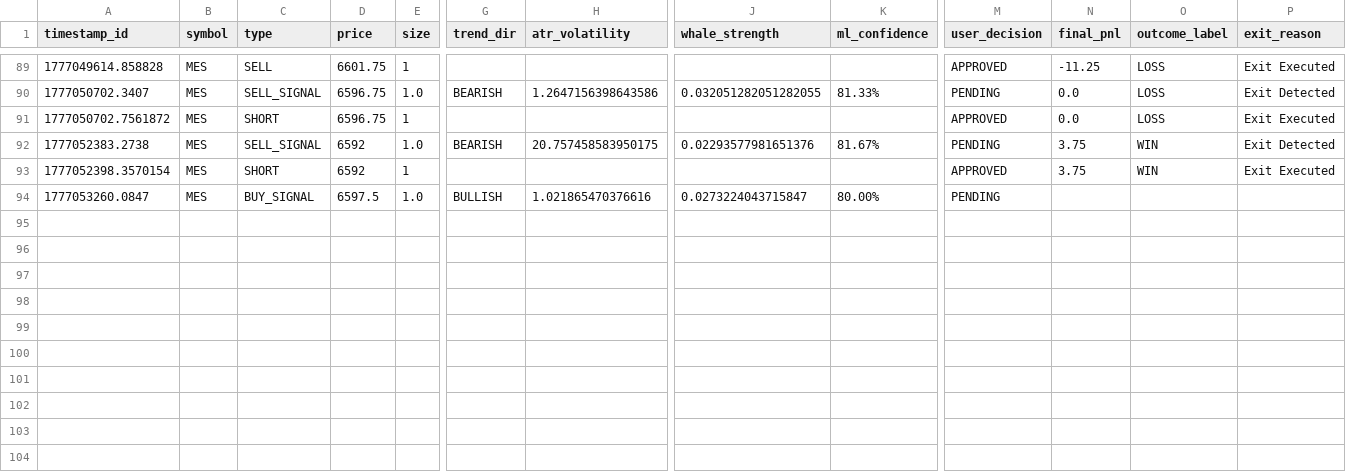
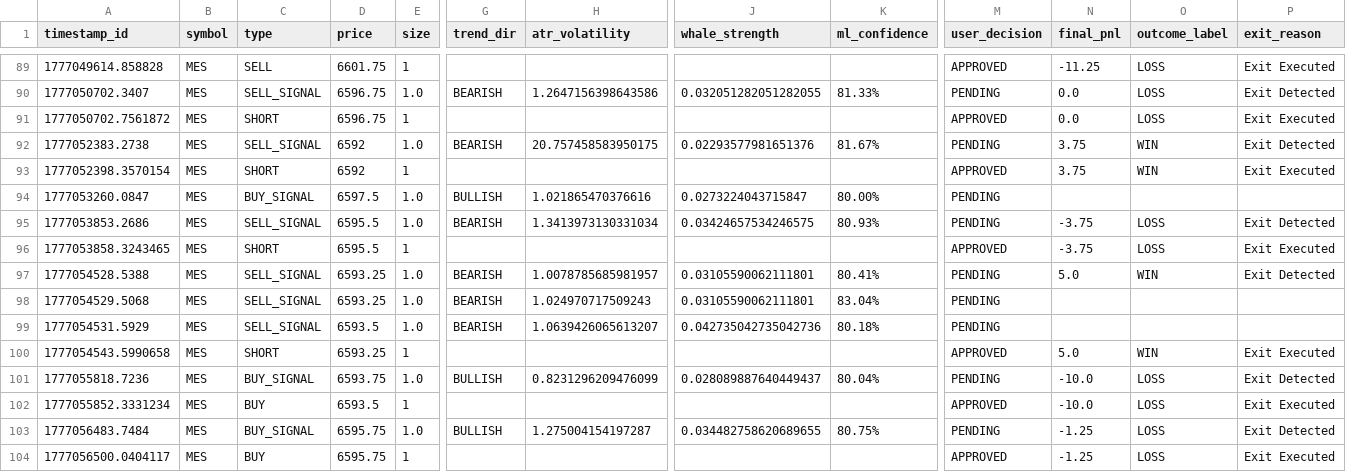
Before and after one commit to MidActionJax/midas, a CSV file: trade_history.csv, drawn as a sheet; only a part is shown, gaps mark what is left out; rows hold the shown columns only; the diff names each change by its address in the sheet, - before the commit and + after, or states it on an @@ line.

Commit message:
Orphan socket sweeper, extend grace, replay fix
Add handling for orphaned positions when broker/socket drops: mark exits with a real-world timestamp and force-clear positions after 10s to avoid stuck state and reset live_nt_positions. Increase virtual/bulletproof match grace periods from 5s to 15s to allow more network latency. Record last_trade_time when exit is triggered and skip processing during active cooldown. Add a replay-mode bypass that updates state_manager.live_nt_positions immediately after a successful trade to compensate for NT8 dropping entry receipts in replay. Also append several recent trade rows to trade_history.csv.

```diff
--- a/trade_history.csv
+++ b/trade_history.csv
+row 95: 1777053853.2686 | MES | SELL_SIGNAL | 6595.5 | 1.0 | BEARISH | 1.3413973130331034 | 0.03424657534246575 | 80.93% | PENDING | -3.75 | LOSS | Exit Detected
+row 96: 1777053858.3243465 | MES | SHORT | 6595.5 | 1 |  |  |  |  | APPROVED | -3.75 | LOSS | Exit Executed
+row 97: 1777054528.5388 | MES | SELL_SIGNAL | 6593.25 | 1.0 | BEARISH | 1.0078785685981957 | 0.03105590062111801 | 80.41% | PENDING | 5.0 | WIN | Exit Detected
+row 98: 1777054529.5068 | MES | SELL_SIGNAL | 6593.25 | 1.0 | BEARISH | 1.024970717509243 | 0.03105590062111801 | 83.04% | PENDING
+row 99: 1777054531.5929 | MES | SELL_SIGNAL | 6593.5 | 1.0 | BEARISH | 1.0639426065613207 | 0.042735042735042736 | 80.18% | PENDING
+row 100: 1777054543.5990658 | MES | SHORT | 6593.25 | 1 |  |  |  |  | APPROVED | 5.0 | WIN | Exit Executed
+row 101: 1777055818.7236 | MES | BUY_SIGNAL | 6593.75 | 1.0 | BULLISH | 0.8231296209476099 | 0.028089887640449437 | 80.04% | PENDING | -10.0 | LOSS | Exit Detected
+row 102: 1777055852.3331234 | MES | BUY | 6593.5 | 1 |  |  |  |  | APPROVED | -10.0 | LOSS | Exit Executed
+row 103: 1777056483.7484 | MES | BUY_SIGNAL | 6595.75 | 1.0 | BULLISH | 1.275004154197287 | 0.034482758620689655 | 80.75% | PENDING | -1.25 | LOSS | Exit Detected
+row 104: 1777056500.0404117 | MES | BUY | 6595.75 | 1 |  |  |  |  | APPROVED | -1.25 | LOSS | Exit Executed
```
Also changed, not shown: 1 other file.
